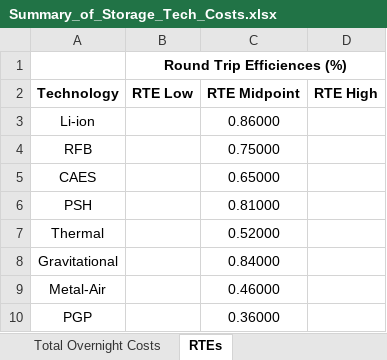
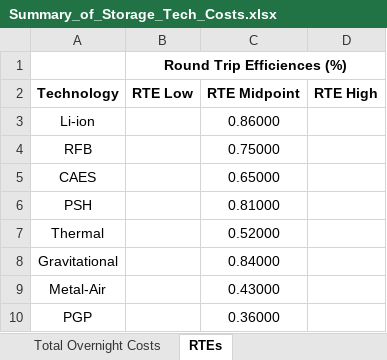
Before and after one commit to carnegie/MEM_public, an Excel workbook: Summary_of_Storage_Tech_Costs.xlsx, sheet RTEs, drawn as a sheet; values as stored, in another font and other column widths than the file's, no borders; charts and pictures not drawn; the diff names each change by its address in the sheet, - before the commit and + after, or states it on an @@ line.

```diff
--- a/Summary_of_Storage_Tech_Costs.xlsx (sheet RTEs)
+++ b/Summary_of_Storage_Tech_Costs.xlsx (sheet RTEs)
-C9 (RTE Midpoint): 0.46000
+C9 (RTE Midpoint): 0.43000
```
Also changed, not shown: sheet Summary_of_Storage_Tech_Costs, sheet Total Overnight Costs, formulas that keep their value, charts or pictures, 9 other files.
